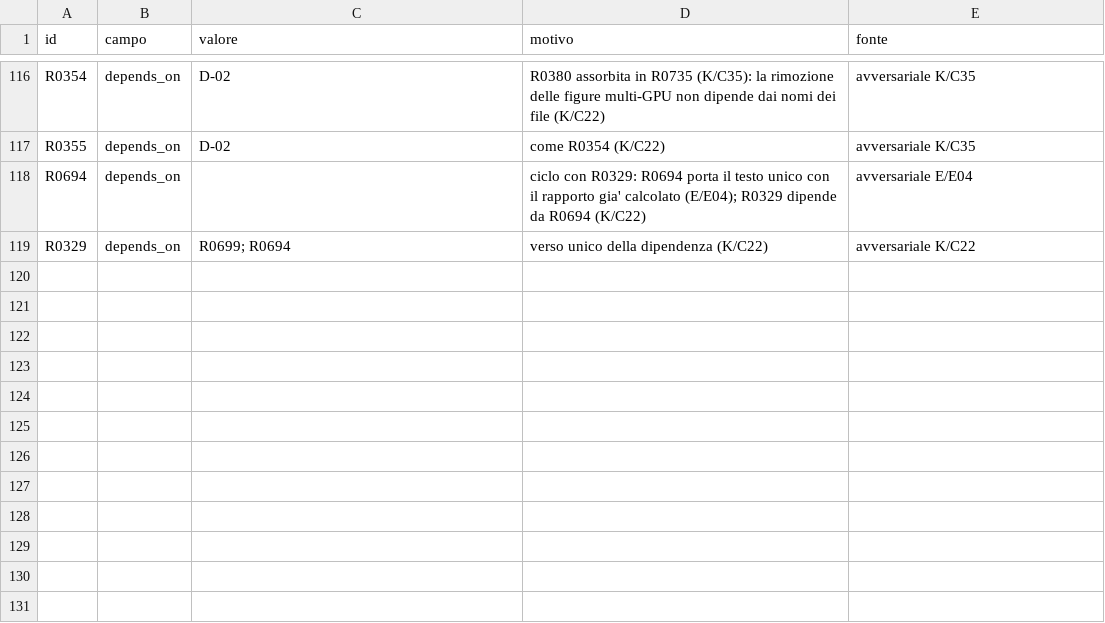
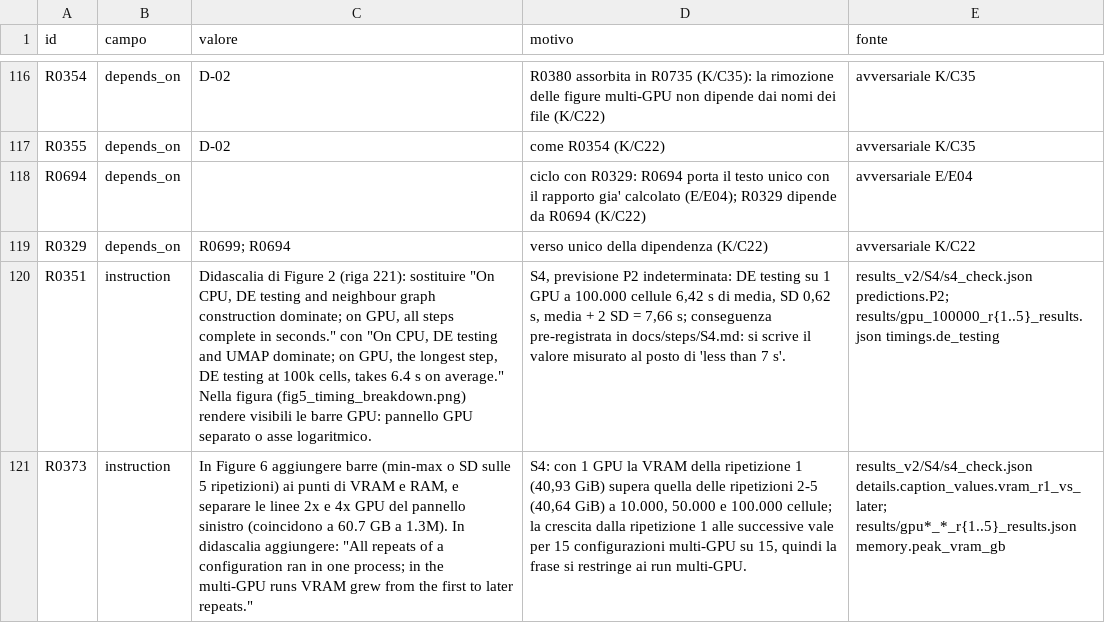
Before and after one commit to lucavd/2026.scRNA_DGX, a CSV file: manuscript/revisione_n2/piano/arbitrati.csv, drawn as a sheet; only a part is shown, gaps mark what is left out; the diff names each change by its address in the sheet, - before the commit and + after, or states it on an @@ line.

```diff
--- a/manuscript/revisione_n2/piano/arbitrati.csv
+++ b/manuscript/revisione_n2/piano/arbitrati.csv
+row 120: R0351 | instruction | Didascalia di Figure 2 (riga 221): sostituire "On CPU, DE testing and neighbour graph construction dominate; on GPU, all steps complete in seconds." con "On CPU, DE testing and UMAP dominate; on GPU, the longest step, DE testing at 100k cells, takes 6.4 s on average." Nella figura (fig5_timing_breakdown.png) rendere visibili le barre GPU: pannello GPU separato o asse logaritmico. | S4, previsione P2 indeterminata: DE testing su 1 GPU a 100.000 cellule 6,42 s di media, SD 0,62 s, media + 2 SD = 7,66 s; conseguenza pre-registrata in docs/steps/S4.md: si scrive il valore misurato al posto di 'less than 7 s'. | results_v2/S4/s4_check.json predictions.P2; results/gpu_100000_r{1..5}_results.json timings.de_testing
+row 121: R0373 | instruction | In Figure 6 aggiungere barre (min-max o SD sulle 5 ripetizioni) ai punti di VRAM e RAM, e separare le linee 2x e 4x GPU del pannello sinistro (coincidono a 60.7 GB a 1.3M). In didascalia aggiungere: "All repeats of a configuration ran in one process; in the multi-GPU runs VRAM grew from the first to later repeats." | S4: con 1 GPU la VRAM della ripetizione 1 (40,93 GiB) supera quella delle ripetizioni 2-5 (40,64 GiB) a 10.000, 50.000 e 100.000 cellule; la crescita dalla ripetizione 1 alle successive vale per 15 configurazioni multi-GPU su 15, quindi la frase si restringe ai run multi-GPU. | results_v2/S4/s4_check.json details.caption_values.vram_r1_vs_later; results/gpu*_*_r{1..5}_results.json memory.peak_vram_gb
```
Also changed, not shown: manuscript/revisione_n2/piano/IMPL_diario.csv, manuscript/revisione_n2/piano/ledger.csv, 33 other files.
